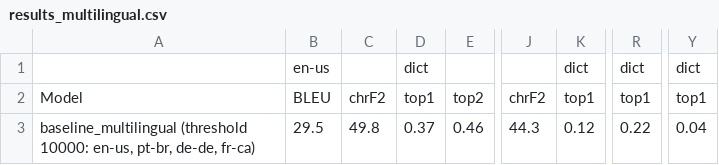
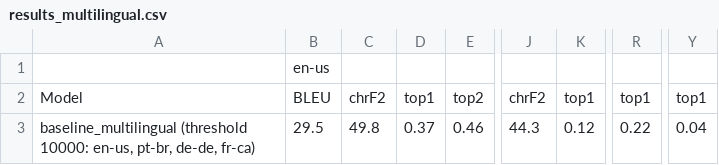
Before and after one commit to J22Melody/signwriting-translation, a CSV file: results_multilingual.csv, drawn as a sheet; only a part is shown, gaps mark what is left out; the diff names each change by its address in the sheet, - before the commit and + after, or states it on an @@ line.

Commit message:
Update results_multilingual.csv

```diff
--- a/results_multilingual.csv
+++ b/results_multilingual.csv
-D1: dict
+D1: (empty)
-K1: dict
+K1: (empty)
-R1: dict
+R1: (empty)
-Y1: dict
+Y1: (empty)
```
